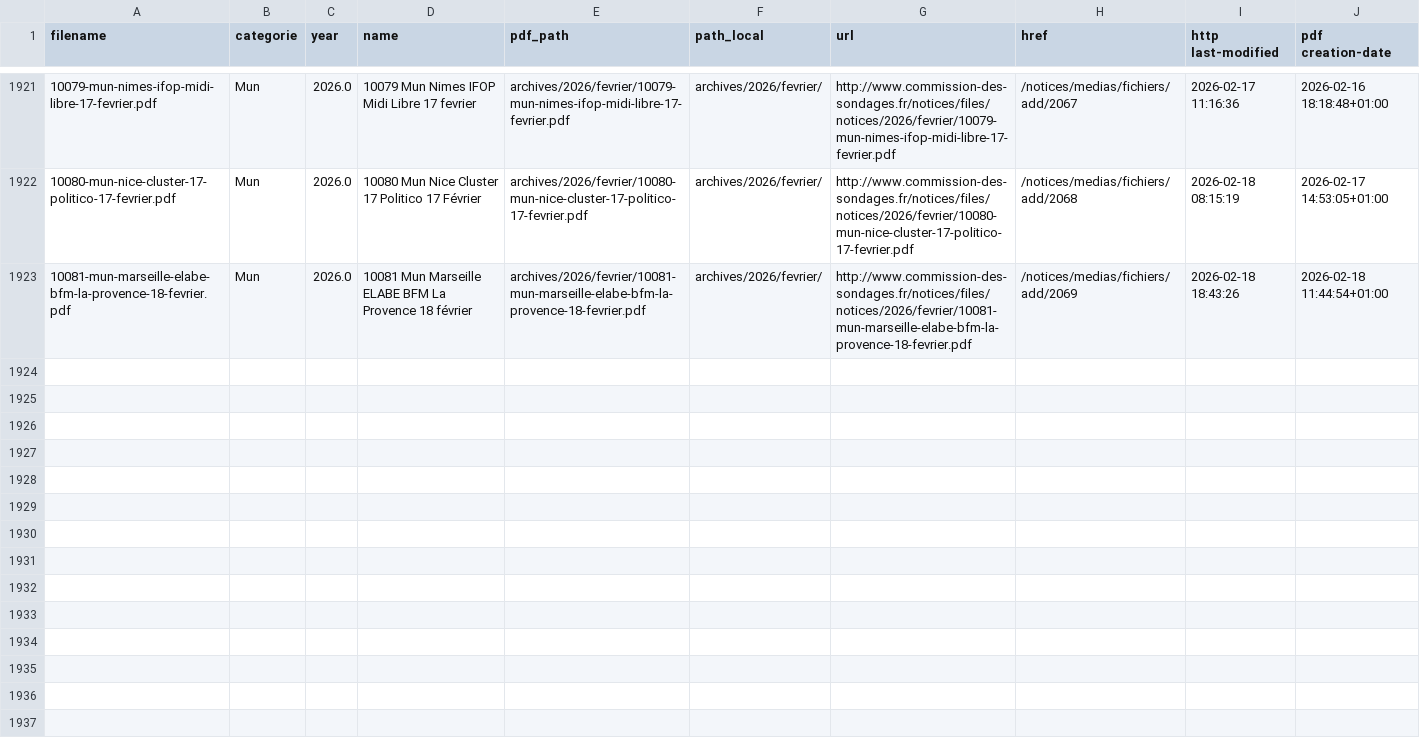
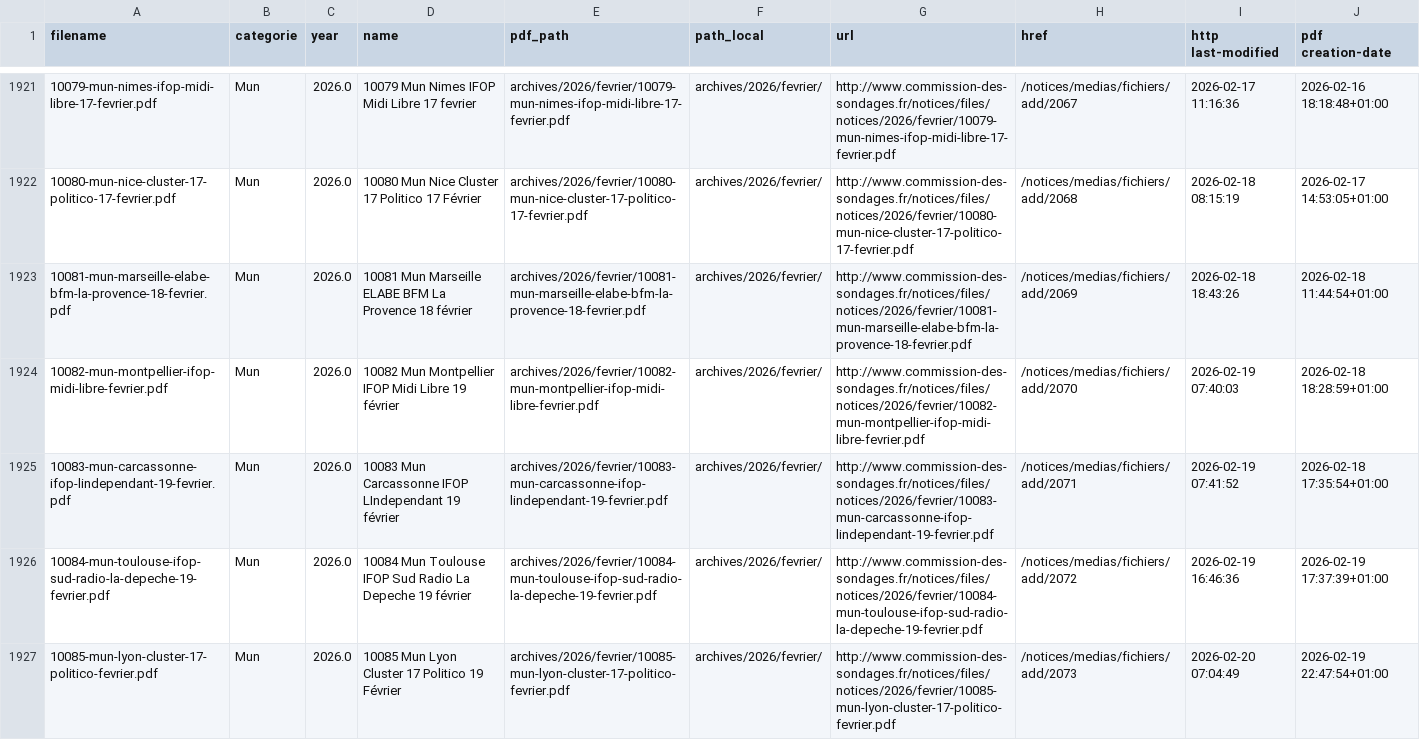
Before and after one commit to MieuxVoter/sondages-commission-index, a CSV file: notices_catalog.csv, drawn as a sheet; only a part is shown, gaps mark what is left out; the diff names each change by its address in the sheet, - before the commit and + after, or states it on an @@ line.

```diff
--- a/notices_catalog.csv
+++ b/notices_catalog.csv
+row 1924: 10082-mun-montpellier-ifop-midi-libre-fevrier.pdf | Mun | 2026.0 | 10082 Mun Montpellier IFOP Midi Libre 19 février | archives/2026/fevrier/10082-mun-montpellier-ifop-midi-libre-fevrier.pdf | archives/2026/fevrier/ | http://www.commission-des-sondages.fr/notices/files/notices/2026/fevrier/10082-mun-montpellier-ifop-midi-libre-fevrier.pdf | /notices/medias/fichiers/add/2070 | 2026-02-19 07:40:03 | 2026-02-18 18:28:59+01:00
+row 1925: 10083-mun-carcassonne-ifop-lindependant-19-fevrier.pdf | Mun | 2026.0 | 10083 Mun Carcassonne IFOP LIndependant 19 février | archives/2026/fevrier/10083-mun-carcassonne-ifop-lindependant-19-fevrier.pdf | archives/2026/fevrier/ | http://www.commission-des-sondages.fr/notices/files/notices/2026/fevrier/10083-mun-carcassonne-ifop-lindependant-19-fevrier.pdf | /notices/medias/fichiers/add/2071 | 2026-02-19 07:41:52 | 2026-02-18 17:35:54+01:00
+row 1926: 10084-mun-toulouse-ifop-sud-radio-la-depeche-19-fevrier.pdf | Mun | 2026.0 | 10084 Mun Toulouse IFOP Sud Radio La Depeche 19 février | archives/2026/fevrier/10084-mun-toulouse-ifop-sud-radio-la-depeche-19-fevrier.pdf | archives/2026/fevrier/ | http://www.commission-des-sondages.fr/notices/files/notices/2026/fevrier/10084-mun-toulouse-ifop-sud-radio-la-depeche-19-fevrier.pdf | /notices/medias/fichiers/add/2072 | 2026-02-19 16:46:36 | 2026-02-19 17:37:39+01:00
+row 1927: 10085-mun-lyon-cluster-17-politico-fevrier.pdf | Mun | 2026.0 | 10085 Mun Lyon Cluster 17 Politico 19 Février | archives/2026/fevrier/10085-mun-lyon-cluster-17-politico-fevrier.pdf | archives/2026/fevrier/ | http://www.commission-des-sondages.fr/notices/files/notices/2026/fevrier/10085-mun-lyon-cluster-17-politico-fevrier.pdf | /notices/medias/fichiers/add/2073 | 2026-02-20 07:04:49 | 2026-02-19 22:47:54+01:00
```
Also changed, not shown: base.csv, files.csv, 4 other files.
